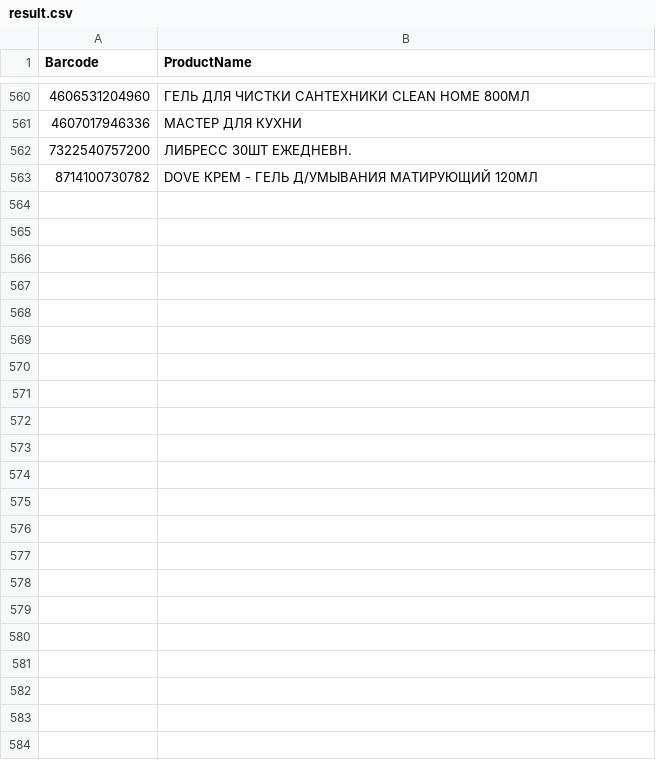
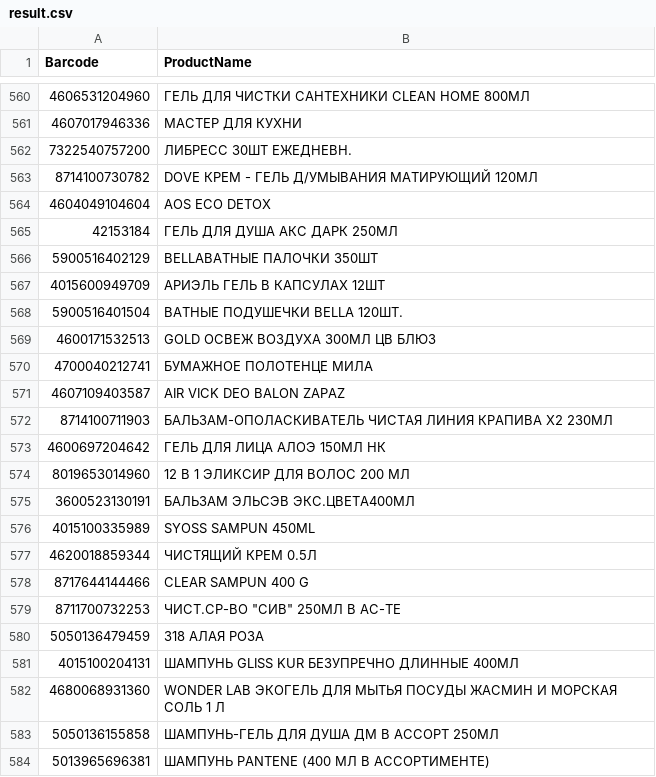
Before and after one commit to DanielNut/ProductNameByBarcode, a CSV file: result.csv, drawn as a sheet; only a part is shown, gaps mark what is left out.

Commit message:
data update

```diff
--- a/result.csv
+++ b/result.csv
@@ -564 +564,22 @@ Barcode	ProductName
 8714100730782	 DOVE КРЕМ - ГЕЛЬ Д/УМЫВАНИЯ МАТИРУЮЩИЙ 120МЛ
+4604049104604	 AOS ECO DETOX
+42153184	 ГЕЛЬ ДЛЯ ДУША АКС ДАРК 250МЛ
+5900516402129	 BELLAВАТНЫЕ ПАЛОЧКИ 350ШТ
+4015600949709	 АРИЭЛЬ ГЕЛЬ В КАПСУЛАХ 12ШТ
+5900516401504	 ВАТНЫЕ ПОДУШЕЧКИ BELLA  120ШТ.
+4600171532513	 GOLD ОСВЕЖ ВОЗДУХА 300МЛ ЦВ БЛЮЗ
+4700040212741	 БУМАЖНОЕ ПОЛОТЕНЦЕ МИЛА
+4607109403587	 AIR VICK DEO BALON ZAPAZ
+8714100711903	 БАЛЬЗАМ-ОПОЛАСКИВАТЕЛЬ ЧИСТАЯ ЛИНИЯ КРАПИВА Х2 230МЛ
+4600697204642	 ГЕЛЬ  ДЛЯ ЛИЦА АЛОЭ 150МЛ НК
+8019653014960	 12 В 1 ЭЛИКСИР ДЛЯ ВОЛОС 200 МЛ
+3600523130191	 БАЛЬЗАМ ЭЛЬСЭВ ЭКС.ЦВЕТА400МЛ
+4015100335989	 SYOSS SAMPUN 450ML
+4620018859344	 ЧИСТЯЩИЙ КРЕМ 0.5Л
+8717644144466	 CLEAR SAMPUN 400 G
+8711700732253	" ЧИСТ.СР-ВО ""СИВ"" 250МЛ В АС-ТЕ"
+5050136479459	 318 АЛАЯ РОЗА
+4015100204131	 ШАМПУНЬ GLISS KUR БЕЗУПРЕЧНО ДЛИННЫЕ 400МЛ
+4680068931360	 WONDER LAB ЭКОГЕЛЬ ДЛЯ МЫТЬЯ ПОСУДЫ ЖАСМИН И МОРСКАЯ СОЛЬ 1 Л
+5050136155858	 ШАМПУНЬ-ГЕЛЬ ДЛЯ ДУША ДМ В АССОРТ 250МЛ
+5013965696381	ШАМПУНЬ PANTENE (400 МЛ В АССОРТИМЕНТЕ)
```
Also changed, not shown: 2 other files.
